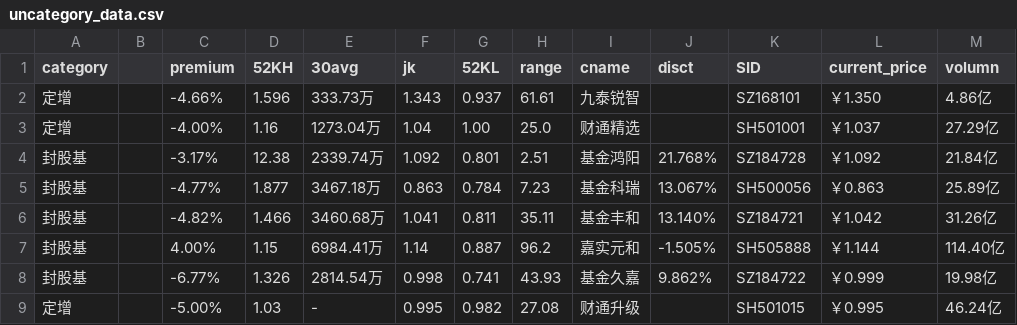
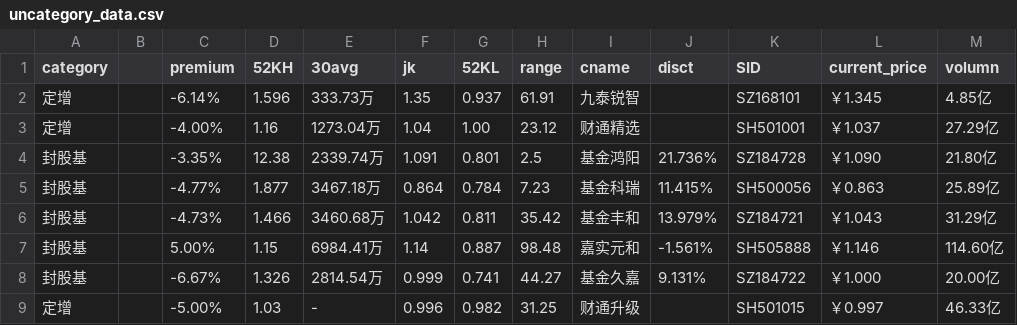
Before and after one commit to btc520/store, a CSV file: stock_data/uncategory_data.csv, drawn as a sheet.

```diff
--- a/stock_data/uncategory_data.csv
+++ b/stock_data/uncategory_data.csv
@@ -1,9 +1,9 @@
 category,,premium,52KH,30avg,jk,52KL,range,cname,disct,SID,current_price,volumn
-定增,,-4.66%,1.596,333.73万,1.343,0.937,61.61,九泰锐智,,SZ168101,￥1.350,4.86亿
-定增,,-4.00%,1.16,1273.04万,1.04,1.00,25.0,财通精选,,SH501001,￥1.037,27.29亿
-封股基,,-3.17%,12.38,2339.74万,1.092,0.801,2.51,基金鸿阳,21.768%,SZ184728,￥1.092,21.84亿
-封股基,,-4.77%,1.877,3467.18万,0.863,0.784,7.23,基金科瑞,13.067%,SH500056,￥0.863,25.89亿
-封股基,,-4.82%,1.466,3460.68万,1.041,0.811,35.11,基金丰和,13.140%,SZ184721,￥1.042,31.26亿
-封股基,,4.00%,1.15,6984.41万,1.14,0.887,96.2,嘉实元和,-1.505%,SH505888,￥1.144,114.40亿
-封股基,,-6.77%,1.326,2814.54万,0.998,0.741,43.93,基金久嘉,9.862%,SZ184722,￥0.999,19.98亿
-定增,,-5.00%,1.03,-,0.995,0.982,27.08,财通升级,,SH501015,￥0.995,46.24亿
+定增,,-6.14%,1.596,333.73万,1.35,0.937,61.91,九泰锐智,,SZ168101,￥1.345,4.85亿
+定增,,-4.00%,1.16,1273.04万,1.04,1.00,23.12,财通精选,,SH501001,￥1.037,27.29亿
+封股基,,-3.35%,12.38,2339.74万,1.091,0.801,2.5,基金鸿阳,21.736%,SZ184728,￥1.090,21.80亿
+封股基,,-4.77%,1.877,3467.18万,0.864,0.784,7.23,基金科瑞,11.415%,SH500056,￥0.863,25.89亿
+封股基,,-4.73%,1.466,3460.68万,1.042,0.811,35.42,基金丰和,13.979%,SZ184721,￥1.043,31.29亿
+封股基,,5.00%,1.15,6984.41万,1.14,0.887,98.48,嘉实元和,-1.561%,SH505888,￥1.146,114.60亿
+封股基,,-6.67%,1.326,2814.54万,0.999,0.741,44.27,基金久嘉,9.131%,SZ184722,￥1.000,20.00亿
+定增,,-5.00%,1.03,-,0.996,0.982,31.25,财通升级,,SH501015,￥0.997,46.33亿
```
Also changed, not shown: stock_data/ETF_data.csv, stock_data/funda_data.csv, 13 other files.
